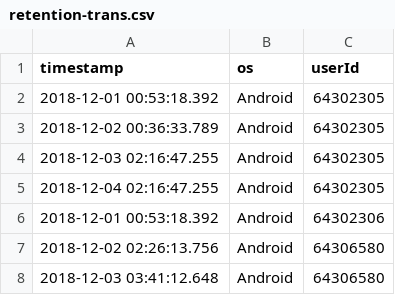
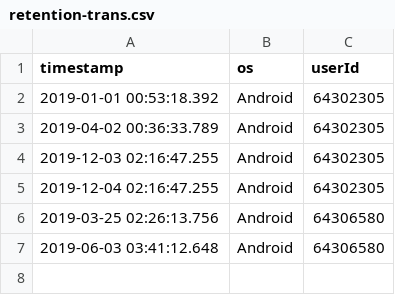
Before and after one commit to MariuszJac/churn-model, a CSV file: retention-trans.csv, drawn as a sheet.

Commit message:
Update retention-trans.csv

```diff
--- a/retention-trans.csv
+++ b/retention-trans.csv
@@ -1,8 +1,7 @@
 timestamp,os,userId
-2018-12-01 00:53:18.392,Android,64302305
-2018-12-02 00:36:33.789,Android,64302305
-2018-12-03 02:16:47.255,Android,64302305
-2018-12-04 02:16:47.255,Android,64302305
-2018-12-01 00:53:18.392,Android,64302306
-2018-12-02 02:26:13.756,Android,64306580
-2018-12-03 03:41:12.648,Android,64306580
+2019-01-01 00:53:18.392,Android,64302305
+2019-04-02 00:36:33.789,Android,64302305
+2019-12-03 02:16:47.255,Android,64302305
+2019-12-04 02:16:47.255,Android,64302305
+2019-03-25 02:26:13.756,Android,64306580
+2019-06-03 03:41:12.648,Android,64306580
```
